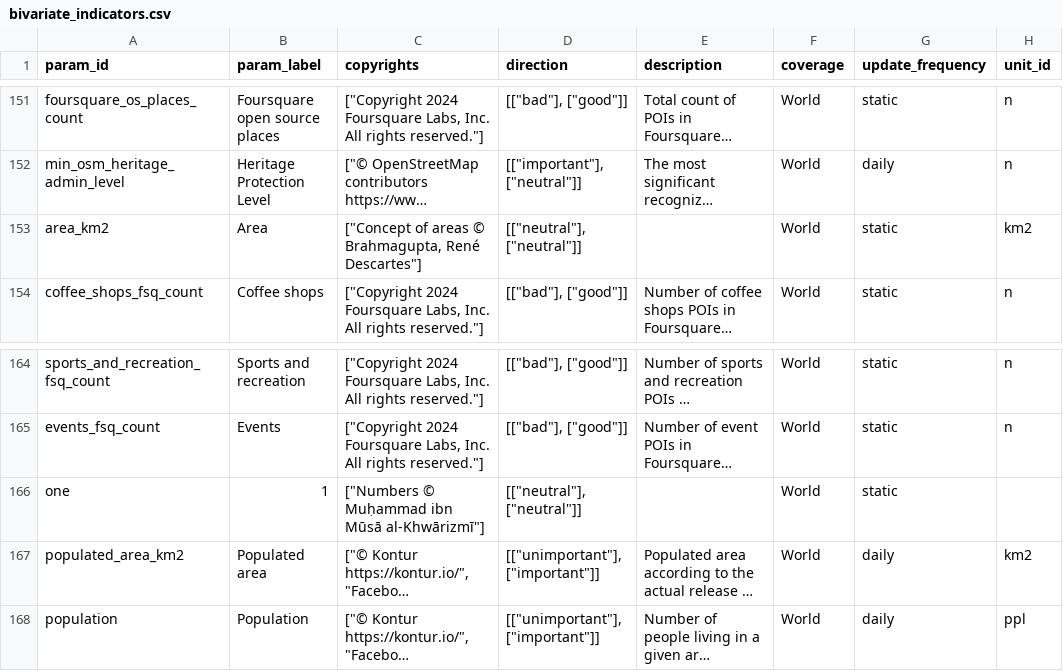
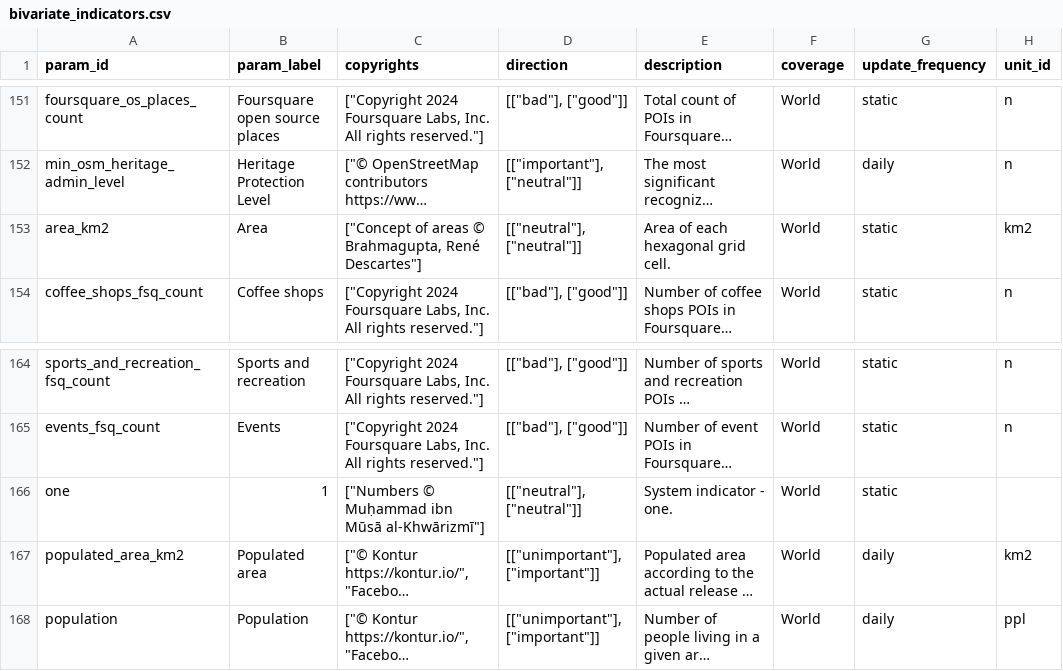
Before and after one commit to konturio/geocint, a CSV file: static_data/bivariate_indicators.csv, drawn as a sheet; only a part is shown, gaps mark what is left out; long unchanged cells end in …; the diff names each change by its address in the sheet, - before the commit and + after, or states it on an @@ line.

Commit message:
Add description to system indicators

```diff
--- a/static_data/bivariate_indicators.csv
+++ b/static_data/bivariate_indicators.csv
-E153 (description): (empty)
+E153 (description): Area of each hexagonal grid cell.
-E166 (description): (empty)
+E166 (description): System indicator - one.
```
